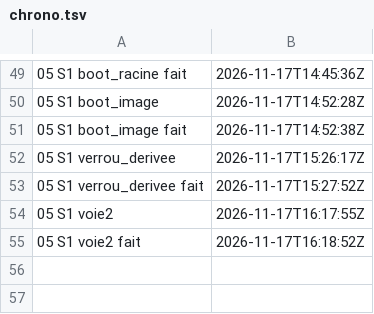
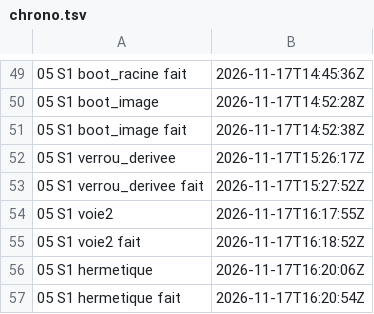
Before and after one commit to gigi206/supply-chain, a TSV file: poc/bricks/05-rpm-mock/resultats/chrono.tsv, drawn as a sheet; only a part is shown, gaps mark what is left out; the diff names each change by its address in the sheet, - before the commit and + after, or states it on an @@ line.

Commit message:
Brique 05, M2 : étape hermetique passée (17/11/2026, 16:20:06 à 16:20:54 UTC, « Oui, lance hermetique »), réseau présent
- mock --hermetic-build rc 0 en 47 s, image de bootstrap chargée depuis dir:, digest affirmé tenu, aucun repli ; /w : 1456532 kB.
- src.rpm c802e60a… et rpm 864d55f4…, égaux à ceux d'essais ; BUILDHOST reproducible, BUILDTIME = date du changelog.
- MH4 tenue en partie : motif --installroot= de la sonde mal choisi (forme du repoquery du greffon de verrou, lecture).
- Réseau présent : mécanisme mesuré, pas l'hermétisme ; dépôt servi déduit, non journalisé. M2 non passé (fermeture dans Zot).
- Additif ADR 0001 ; notes : s1-predictions.md, docs/03-validation-briques.md, README de la brique ; chrono.tsv.

```diff
--- a/poc/bricks/05-rpm-mock/resultats/chrono.tsv
+++ b/poc/bricks/05-rpm-mock/resultats/chrono.tsv
+row 56: 05 S1 hermetique | 2026-11-17T16:20:06Z
+row 57: 05 S1 hermetique fait | 2026-11-17T16:20:54Z
```
Also changed, not shown: 6 other files.
